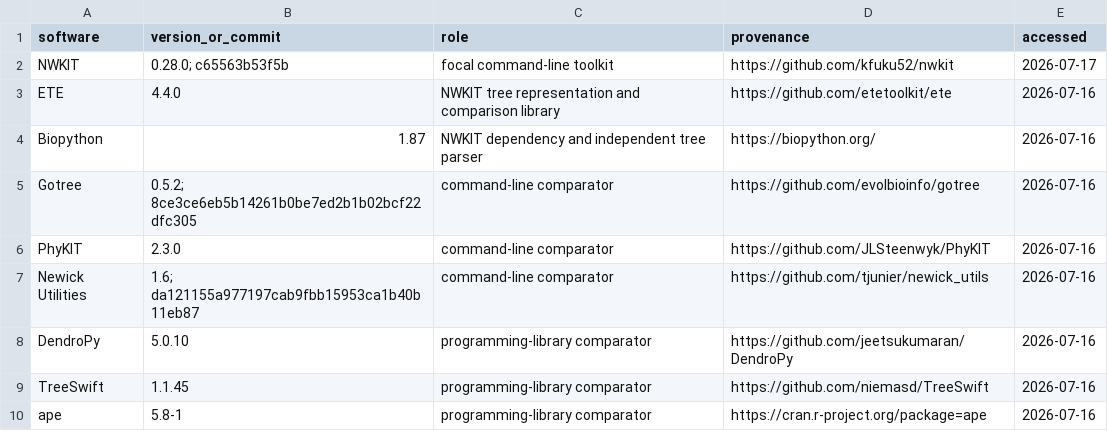
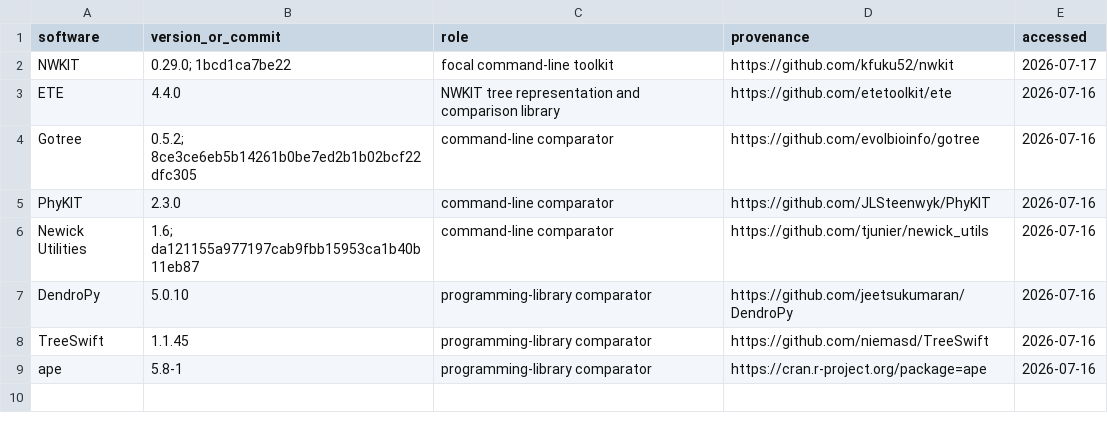
Before and after one commit to kfuku52/nwkit, a TSV file: paper/analysis/software_versions.tsv, drawn as a sheet.

Commit message:
docs: sync manuscript with nwkit 0.29.0

```diff
--- a/paper/analysis/software_versions.tsv
+++ b/paper/analysis/software_versions.tsv
@@ -1,5 +1,4 @@
 software	version_or_commit	role	provenance	accessed
-NWKIT	0.28.0; c65563b53f5b	focal command-line toolkit	https://github.com/kfuku52/nwkit	2026-07-17
+NWKIT	0.29.0; 1bcd1ca7be22	focal command-line toolkit	https://github.com/kfuku52/nwkit	2026-07-17
 ETE	4.4.0	NWKIT tree representation and comparison library	https://github.com/etetoolkit/ete	2026-07-16
-Biopython	1.87	NWKIT dependency and independent tree parser	https://biopython.org/	2026-07-16
 Gotree	0.5.2; 8ce3ce6eb5b14261b0be7ed2b1b02bcf22dfc305	command-line comparator	https://github.com/evolbioinfo/gotree	2026-07-16
```
Also changed, not shown: paper/analysis/capability_matrix.tsv, paper/claims.tsv, 22 other files.
